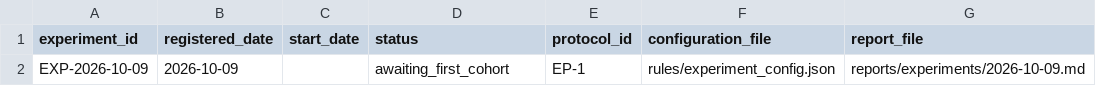
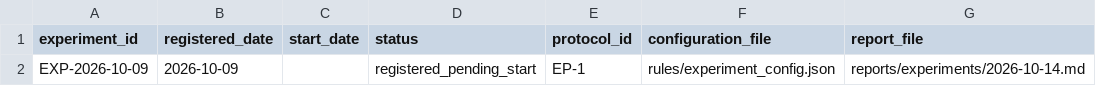
Before and after one commit to masurinkun/swing-ai-lab, a CSV file: history/experiments.csv, drawn as a sheet.

```diff
--- a/history/experiments.csv
+++ b/history/experiments.csv
@@ -1,2 +1,2 @@
 experiment_id,registered_date,start_date,status,protocol_id,configuration_file,report_file
-EXP-2026-10-09,2026-10-09,,awaiting_first_cohort,EP-1,rules/experiment_config.json,reports/experiments/2026-10-09.md
+EXP-2026-10-09,2026-10-09,,registered_pending_start,EP-1,rules/experiment_config.json,reports/experiments/2026-10-14.md
```
Also changed, not shown: history/evaluation_schedule.csv, history/market_environment.csv, 50 other files.
